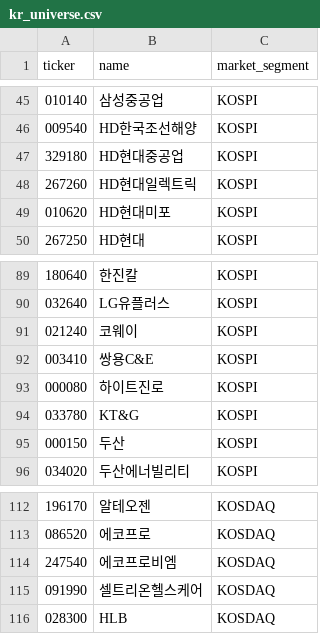
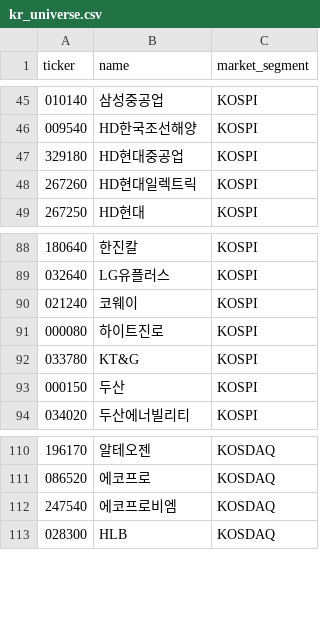
Before and after one commit to k1064190/stock-expectation, a CSV file: data/kr_universe.csv, drawn as a sheet; only a part is shown, gaps mark what is left out.

Commit message:
chore(data): remove 3 delisted/merged tickers from kr_universe.csv
PR #13's `score_and_filter` stale-ticker logging surfaced these as
consistent fetch failures across cron runs:

  010620 HD현대미포      — no OHLCV on 2026-05-13/14
  003410 쌍용C&E         — no OHLCV
  091990 셀트리온헬스케어  — no OHLCV (merged into 068270 셀트리온 in 2023)

Each one was costing 5-15s per cron via FDR retry backoff (the
provider tries PyKRX → FDR → up to 3 attempts with exponential
delay before giving up). Total potential save: up to ~30s per cron.

Per-ticker PyKRX `get_market_ticker_name(...)` still returns the
historical name (PyKRX's ticker-list seems to keep delisted names),
but `get_market_ohlcv(today, today, ticker)` returns an empty
DataFrame — definitive proof these tickers are no longer trading.

166 → 163 tickers. No replacement tickers added — Doctor Cho can
re-add specific ones (e.g. the post-rename successor for HD현대미포)
if he wants targeted coverage. Stale-ticker logging from PR #13
remains in place so any future delistings surface in cron logs.

Verification (live, with broken PyKRX bulk in current env):
  $ uv run python -c "from scheduler.candidate_discovery import \
      discover_kr_candidates; print(len(discover_kr_candidates(30)))"
  → 30 candidates, NO 'tickers had insufficient price history'
    INFO line in the logs (was 3 before).

```diff
--- a/data/kr_universe.csv
+++ b/data/kr_universe.csv
@@ -48,3 +48,2 @@ ticker,name,market_segment
 267260,HD현대일렉트릭,KOSPI
-010620,HD현대미포,KOSPI
 267250,HD현대,KOSPI
@@ -91,3 +90,2 @@ ticker,name,market_segment
 021240,코웨이,KOSPI
-003410,쌍용C&E,KOSPI
 000080,하이트진로,KOSPI
@@ -114,3 +112,2 @@ ticker,name,market_segment
 247540,에코프로비엠,KOSDAQ
-091990,셀트리온헬스케어,KOSDAQ
 028300,HLB,KOSDAQ
```
